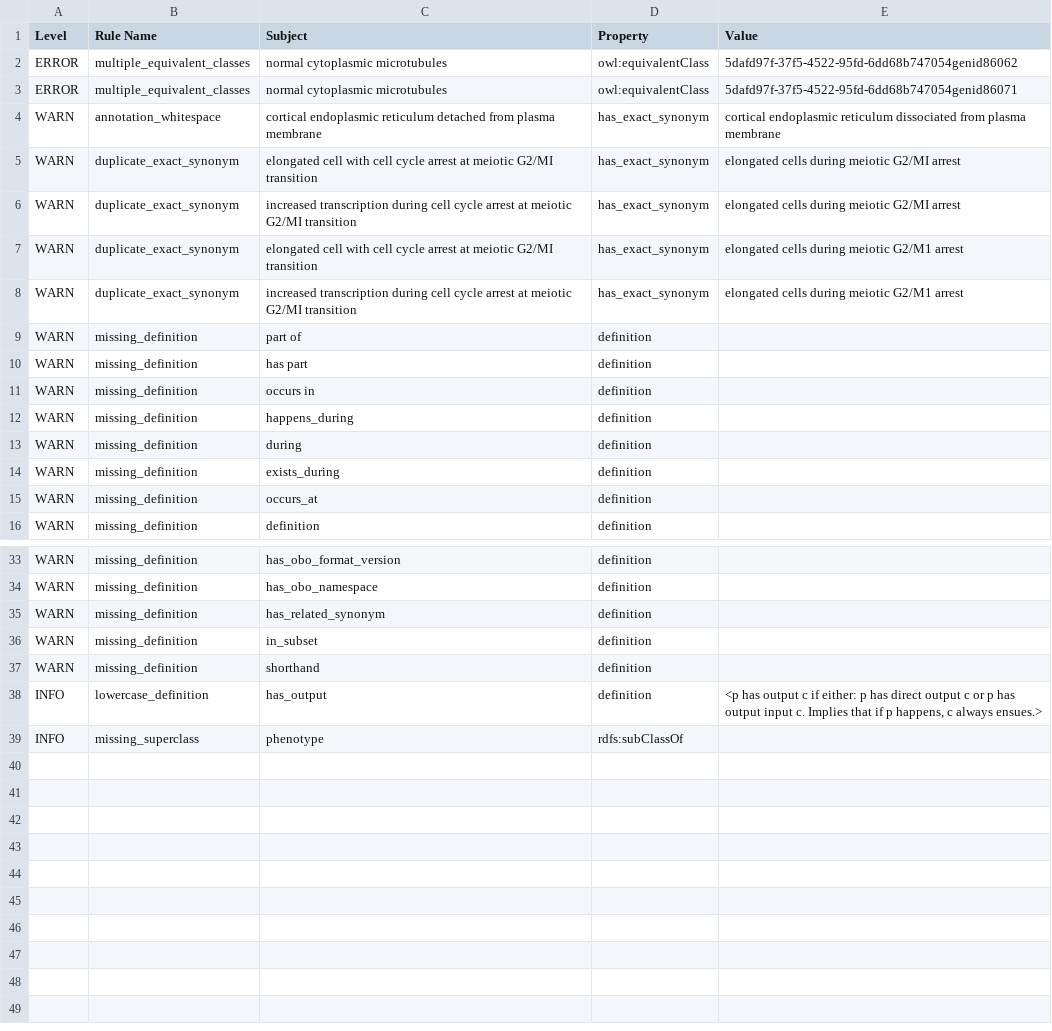
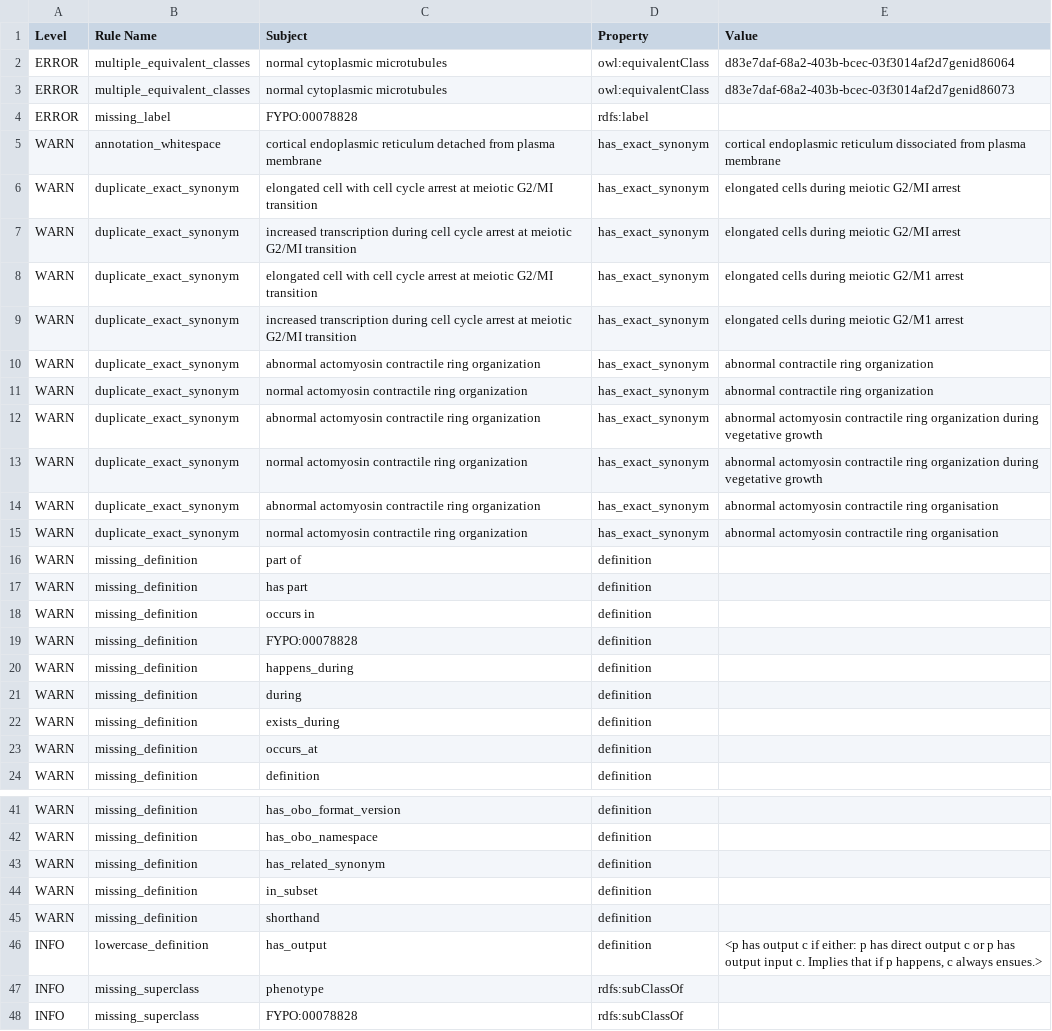
Before and after one commit to pombase/fypo, a TSV file: reports/fypo-edit.obo-obo-report.tsv, drawn as a sheet; only a part is shown, gaps mark what is left out.

```diff
--- a/reports/fypo-edit.obo-obo-report.tsv
+++ b/reports/fypo-edit.obo-obo-report.tsv
@@ -1,4 +1,5 @@
 Level	Rule Name	Subject	Property	Value
-ERROR	multiple_equivalent_classes	normal cytoplasmic microtubules	owl:equivalentClass	5dafd97f-37f5-4522-95fd-6dd68b747054genid86062
-ERROR	multiple_equivalent_classes	normal cytoplasmic microtubules	owl:equivalentClass	5dafd97f-37f5-4522-95fd-6dd68b747054genid86071
+ERROR	multiple_equivalent_classes	normal cytoplasmic microtubules	owl:equivalentClass	d83e7daf-68a2-403b-bcec-03f3014af2d7genid86064
+ERROR	multiple_equivalent_classes	normal cytoplasmic microtubules	owl:equivalentClass	d83e7daf-68a2-403b-bcec-03f3014af2d7genid86073
+ERROR	missing_label	FYPO:00078828	rdfs:label	
 WARN	annotation_whitespace	cortical endoplasmic reticulum detached from plasma membrane	has_exact_synonym	cortical endoplasmic reticulum dissociated from plasma membrane
@@ -8,2 +9,8 @@ WARN	duplicate_exact_synonym	elongated cell with cell cycle arrest at meiotic G2
 WARN	duplicate_exact_synonym	increased transcription during cell cycle arrest at meiotic G2/MI transition	has_exact_synonym	elongated cells during meiotic G2/M1 arrest
+WARN	duplicate_exact_synonym	abnormal actomyosin contractile ring organization	has_exact_synonym	abnormal contractile ring organization
+WARN	duplicate_exact_synonym	normal actomyosin contractile ring organization	has_exact_synonym	abnormal contractile ring organization
+WARN	duplicate_exact_synonym	abnormal actomyosin contractile ring organization	has_exact_synonym	abnormal actomyosin contractile ring organization during vegetative growth
+WARN	duplicate_exact_synonym	normal actomyosin contractile ring organization	has_exact_synonym	abnormal actomyosin contractile ring organization during vegetative growth
+WARN	duplicate_exact_synonym	abnormal actomyosin contractile ring organization	has_exact_synonym	abnormal actomyosin contractile ring organisation
+WARN	duplicate_exact_synonym	normal actomyosin contractile ring organization	has_exact_synonym	abnormal actomyosin contractile ring organisation
 WARN	missing_definition	part of	definition	
@@ -11,2 +18,3 @@ WARN	missing_definition	has part	definition
 WARN	missing_definition	occurs in	definition	
+WARN	missing_definition	FYPO:00078828	definition	
 WARN	missing_definition	happens_during	definition	
@@ -39 +47,2 @@ INFO	lowercase_definition	has_output	definition	<p has output c if either: p has
 INFO	missing_superclass	phenotype	rdfs:subClassOf	
+INFO	missing_superclass	FYPO:00078828	rdfs:subClassOf	
```
Also changed, not shown: src/ontology/reports/fypo-edit.obo-obo-report.tsv, src/templates/bulk_synonyms.tsv, 53 other files.
